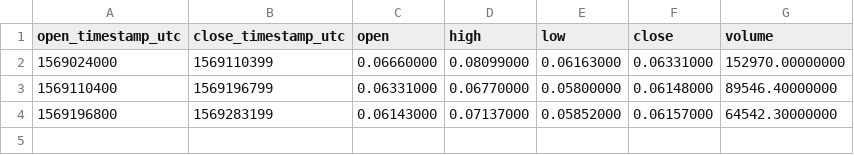
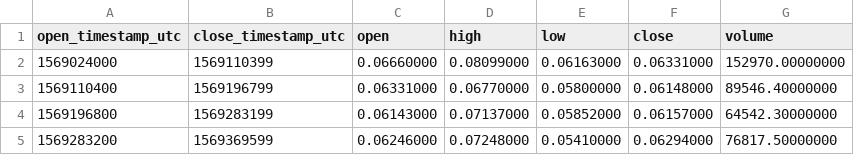
Before and after one commit to cryptobigbro/binance-BEAMBNB, a CSV file: binance-BEAMBNB-1d.csv, drawn as a sheet.

```diff
--- a/binance-BEAMBNB-1d.csv
+++ b/binance-BEAMBNB-1d.csv
@@ -4 +4,2 @@ open_timestamp_utc,close_timestamp_utc,open,high,low,close,volume
 1569196800,1569283199,0.06143000,0.07137000,0.05852000,0.06157000,64542.30000000
+1569283200,1569369599,0.06246000,0.07248000,0.05410000,0.06294000,76817.50000000
```
Also changed, not shown: binance-BEAMBNB-1h.csv, 1 other file.
